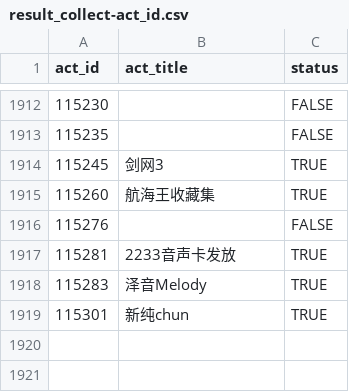
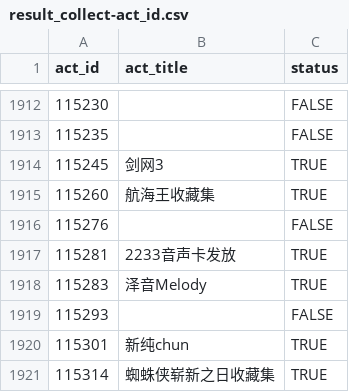
Before and after one commit to CaleyGoldue/bilibili-collections-archive, a CSV file: result_collect-act_id.csv, drawn as a sheet; only a part is shown, gaps mark what is left out.

Commit message:
Add files via upload

```diff
--- a/result_collect-act_id.csv
+++ b/result_collect-act_id.csv
@@ -1918,2 +1918,4 @@
 115283,泽音Melody,TRUE
+115293,,FALSE
 115301,新纯chun,TRUE
+115314,蜘蛛侠崭新之日收藏集,TRUE
```
